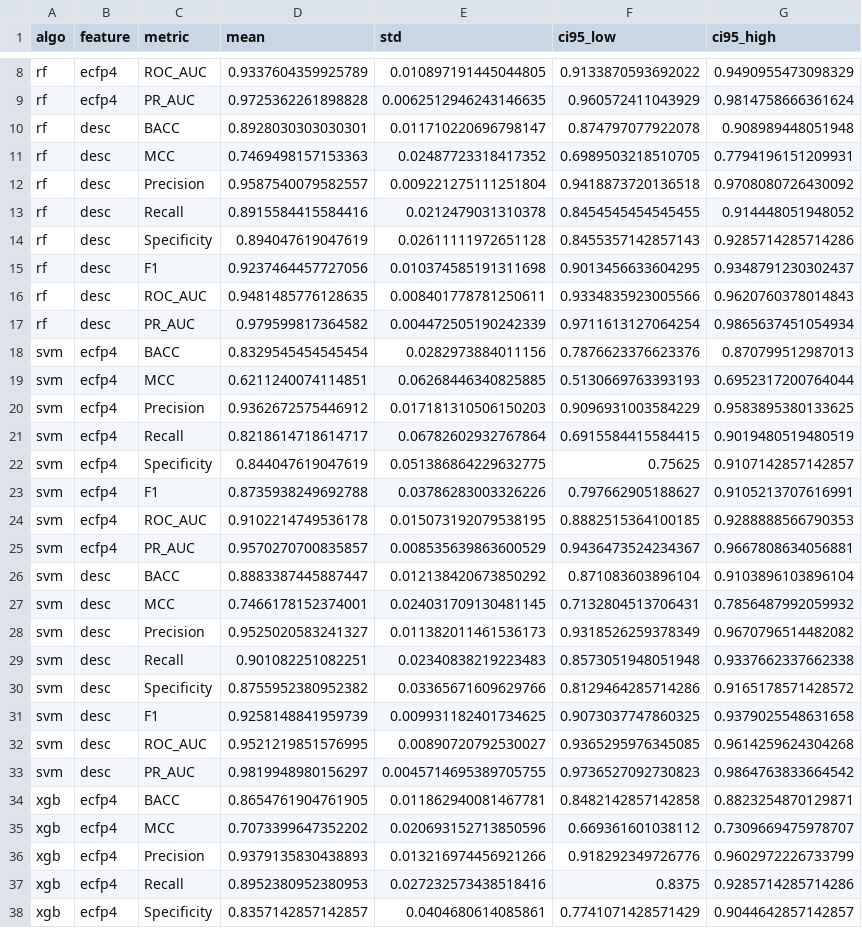
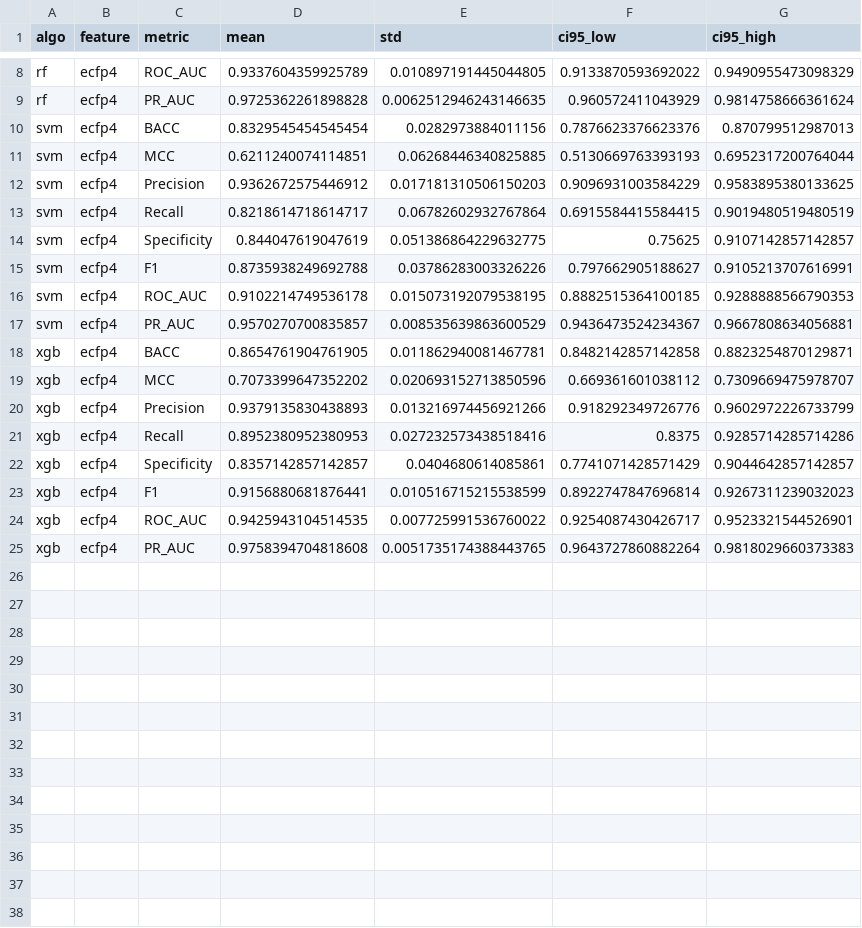
Before and after one commit to LabMolUFG/OdorSight, a CSV file: new_modeling/ml_baseline/results/repeated_splits.csv, drawn as a sheet; only a part is shown, gaps mark what is left out; the shorter side is filled out with more unchanged rows; the diff covers the shown part only; the diff names each change by its address in the sheet, - before the commit and + after, or states it on an @@ line.

Commit message:
Switch ML baselines to Morgan/ECFP4 only; add serialized models (joblib)
RF/SVM/XGBoost on Morgan/ECFP4 fingerprints (radius 2, 2048 bits); descriptors dropped. Across K=15 splits the GNN tops all fingerprint baselines, significantly vs SVM. Adds primary + best-split .joblib models with metadata; updates metric tables, figure and docs.

```diff
--- a/new_modeling/ml_baseline/results/repeated_splits.csv
+++ b/new_modeling/ml_baseline/results/repeated_splits.csv
-row 10: rf | desc | BACC | 0.8928030303030301 | 0.011710220696798147 | 0.874797077922078 | 0.908989448051948
-row 11: rf | desc | MCC | 0.7469498157153363 | 0.02487723318417352 | 0.6989503218510705 | 0.7794196151209931
-row 12: rf | desc | Precision | 0.9587540079582557 | 0.009221275111251804 | 0.9418873720136518 | 0.9708080726430092
-row 13: rf | desc | Recall | 0.8915584415584416 | 0.0212479031310378 | 0.8454545454545455 | 0.914448051948052
-row 14: rf | desc | Specificity | 0.894047619047619 | 0.02611111972651128 | 0.8455357142857143 | 0.9285714285714286
-row 15: rf | desc | F1 | 0.9237464457727056 | 0.010374585191311698 | 0.9013456633604295 | 0.9348791230302437
-row 16: rf | desc | ROC_AUC | 0.9481485776128635 | 0.008401778781250611 | 0.9334835923005566 | 0.9620760378014843
-row 17: rf | desc | PR_AUC | 0.979599817364582 | 0.004472505190242339 | 0.9711613127064254 | 0.9865637451054934
-row 26: svm | desc | BACC | 0.8883387445887447 | 0.012138420673850292 | 0.871083603896104 | 0.9103896103896104
-row 27: svm | desc | MCC | 0.7466178152374001 | 0.024031709130481145 | 0.7132804513706431 | 0.7856487992059932
-row 28: svm | desc | Precision | 0.9525020583241327 | 0.011382011461536173 | 0.9318526259378349 | 0.9670796514482082
-row 29: svm | desc | Recall | 0.901082251082251 | 0.02340838219223483 | 0.8573051948051948 | 0.9337662337662338
-row 30: svm | desc | Specificity | 0.8755952380952382 | 0.03365671609629766 | 0.8129464285714286 | 0.9165178571428572
-row 31: svm | desc | F1 | 0.9258148841959739 | 0.009931182401734625 | 0.9073037747860325 | 0.9379025548631658
-row 32: svm | desc | ROC_AUC | 0.9521219851576995 | 0.00890720792530027 | 0.9365295976345085 | 0.9614259624304268
-row 33: svm | desc | PR_AUC | 0.9819948980156297 | 0.0045714695389705755 | 0.9736527092730823 | 0.9864763833664542
```
Also changed, not shown: 8 removed rows elsewhere in this file, new_modeling/ml_baseline/results/primary_bootstrap_CIs.csv, 16 other files.
